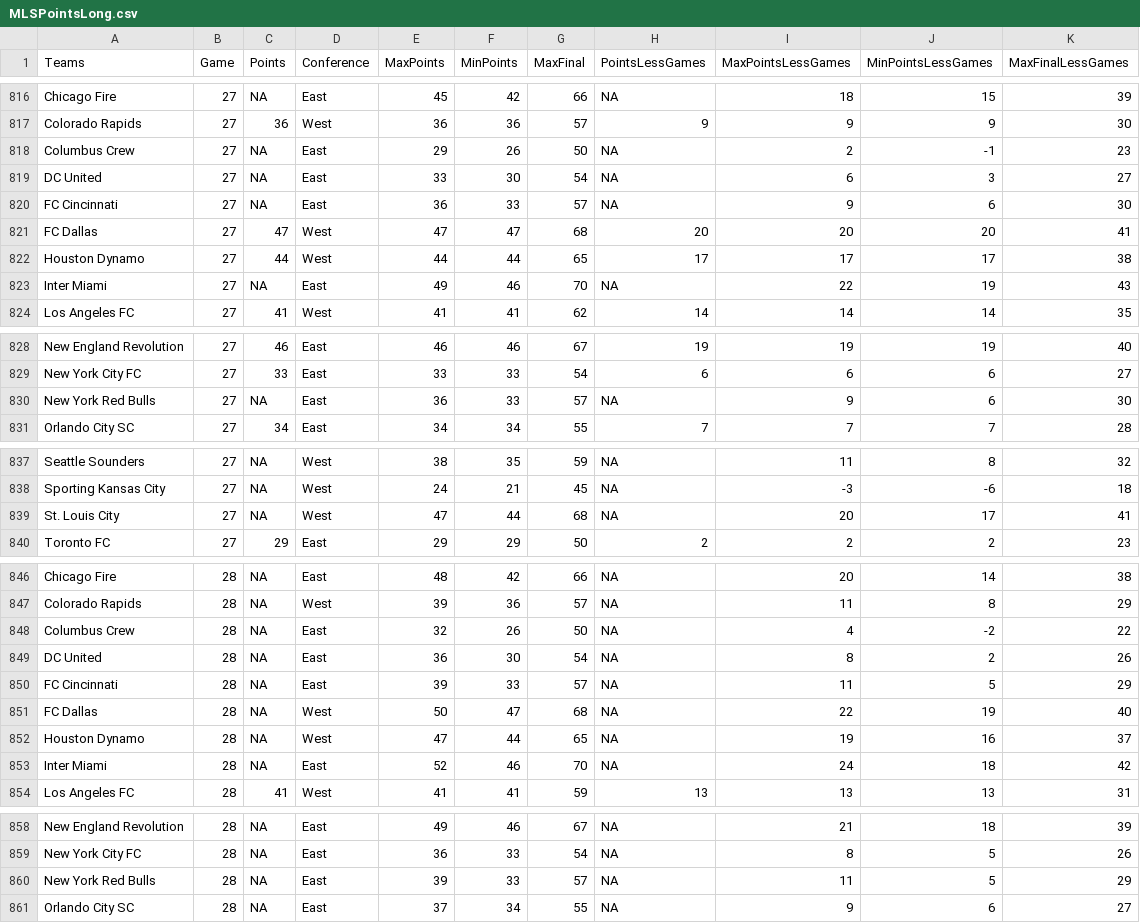
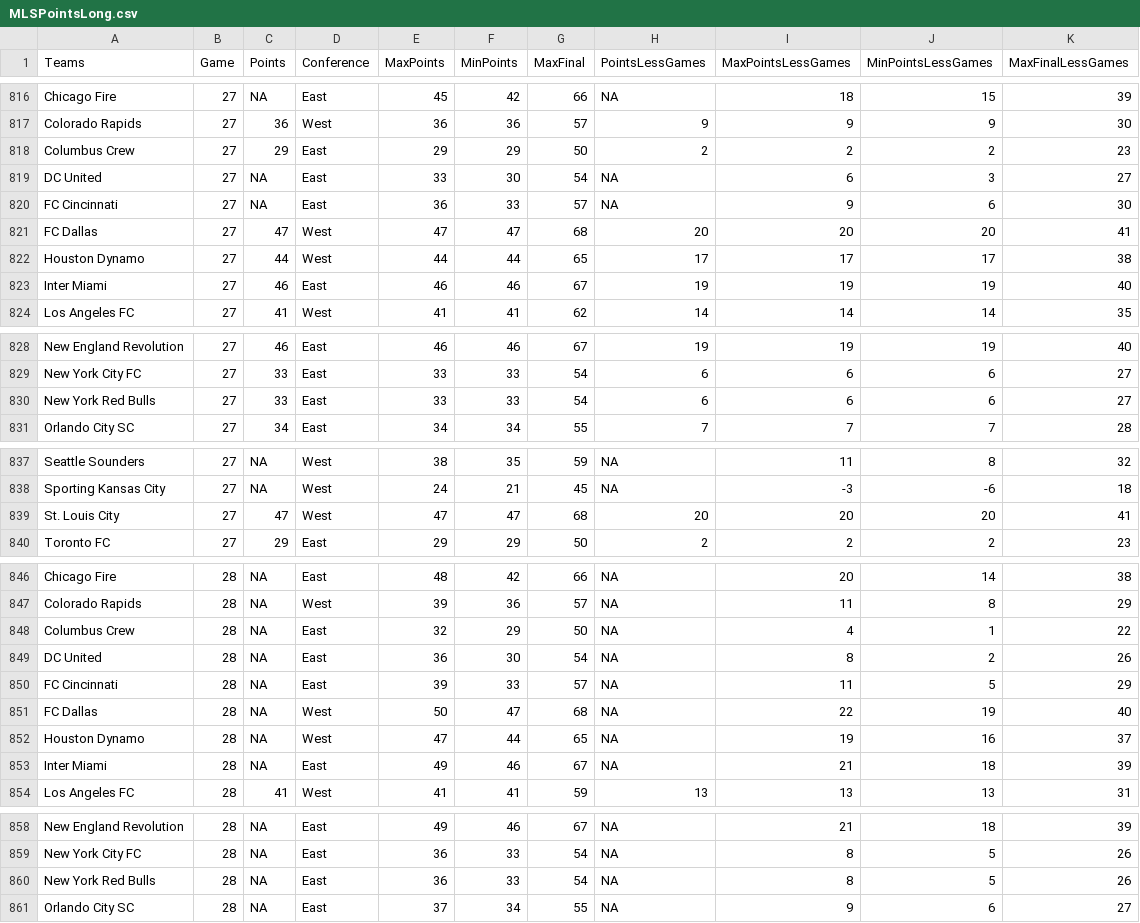
Before and after one commit to joelrip/StandingsTracker, a CSV file: MLSPointsLong.csv, drawn as a sheet; only a part is shown, gaps mark what is left out; the diff covers the shown part only.

```diff
--- a/MLSPointsLong.csv
+++ b/MLSPointsLong.csv
@@ -817,3 +817,3 @@
 "Colorado Rapids",27,36,"West",36,36,57,9,9,9,30
-"Columbus Crew",27,NA,"East",29,26,50,NA,2,-1,23
+"Columbus Crew",27,29,"East",29,29,50,2,2,2,23
 "DC United",27,NA,"East",33,30,54,NA,6,3,27
@@ -822,3 +822,3 @@
 "Houston Dynamo",27,44,"West",44,44,65,17,17,17,38
-"Inter Miami",27,NA,"East",49,46,70,NA,22,19,43
+"Inter Miami",27,46,"East",46,46,67,19,19,19,40
 "Los Angeles FC",27,41,"West",41,41,62,14,14,14,35
@@ -829,3 +829,3 @@
 "New York City FC",27,33,"East",33,33,54,6,6,6,27
-"New York Red Bulls",27,NA,"East",36,33,57,NA,9,6,30
+"New York Red Bulls",27,33,"East",33,33,54,6,6,6,27
 "Orlando City SC",27,34,"East",34,34,55,7,7,7,28
@@ -838,3 +838,3 @@
 "Sporting Kansas City",27,NA,"West",24,21,45,NA,-3,-6,18
-"St. Louis City",27,NA,"West",47,44,68,NA,20,17,41
+"St. Louis City",27,47,"West",47,47,68,20,20,20,41
 "Toronto FC",27,29,"East",29,29,50,2,2,2,23
@@ -847,3 +847,3 @@
 "Colorado Rapids",28,NA,"West",39,36,57,NA,11,8,29
-"Columbus Crew",28,NA,"East",32,26,50,NA,4,-2,22
+"Columbus Crew",28,NA,"East",32,29,50,NA,4,1,22
 "DC United",28,NA,"East",36,30,54,NA,8,2,26
@@ -852,3 +852,3 @@
 "Houston Dynamo",28,NA,"West",47,44,65,NA,19,16,37
-"Inter Miami",28,NA,"East",52,46,70,NA,24,18,42
+"Inter Miami",28,NA,"East",49,46,67,NA,21,18,39
 "Los Angeles FC",28,41,"West",41,41,59,13,13,13,31
@@ -859,3 +859,3 @@
 "New York City FC",28,NA,"East",36,33,54,NA,8,5,26
-"New York Red Bulls",28,NA,"East",39,33,57,NA,11,5,29
+"New York Red Bulls",28,NA,"East",36,33,54,NA,8,5,26
 "Orlando City SC",28,NA,"East",37,34,55,NA,9,6,27
```
Also changed, not shown: 74 edited cells elsewhere in this file, USLOnePointsLong.csv, USLPointsLong.csv, 2 other files.
